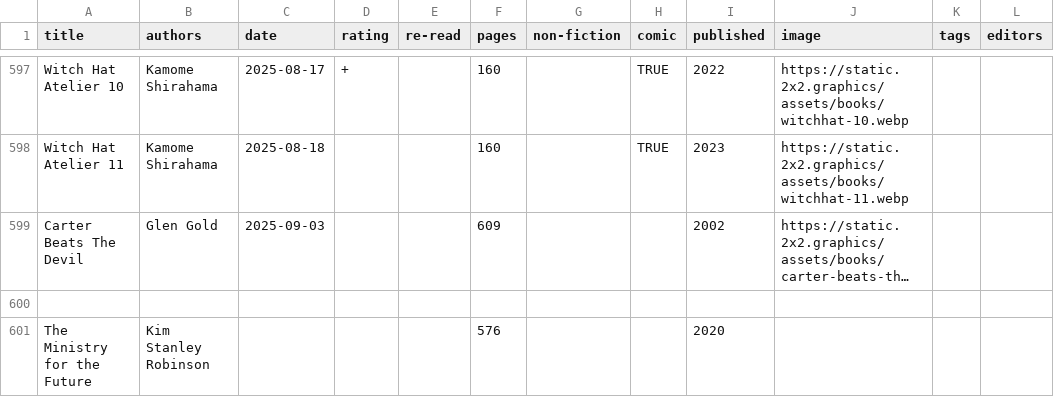
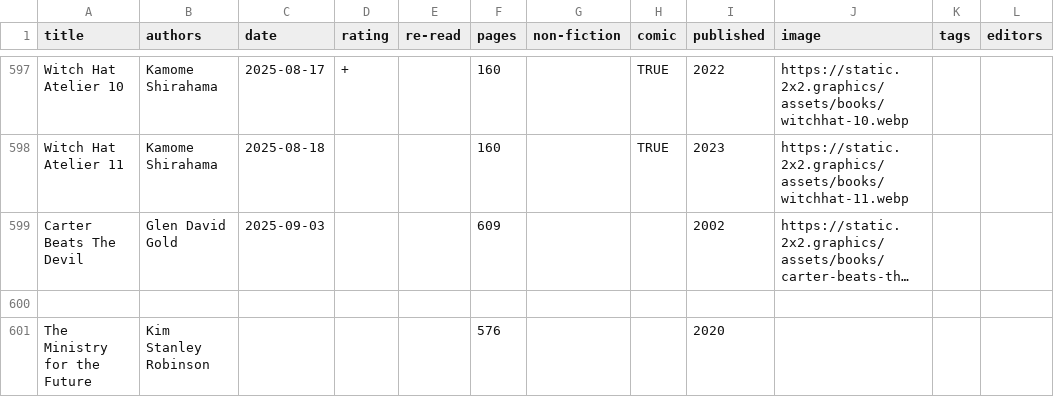
Before and after one commit to tomgp/books-v2, a CSV file: static/data/reading-list.csv, drawn as a sheet; only a part is shown, gaps mark what is left out; long unchanged cells end in …; the diff names each change by its address in the sheet, - before the commit and + after, or states it on an @@ line.

Commit message:
fix glen golds name

```diff
--- a/static/data/reading-list.csv
+++ b/static/data/reading-list.csv
-B599 (authors): Glen Gold
+B599 (authors): Glen David Gold
```
Also changed, not shown: 1 other file.
